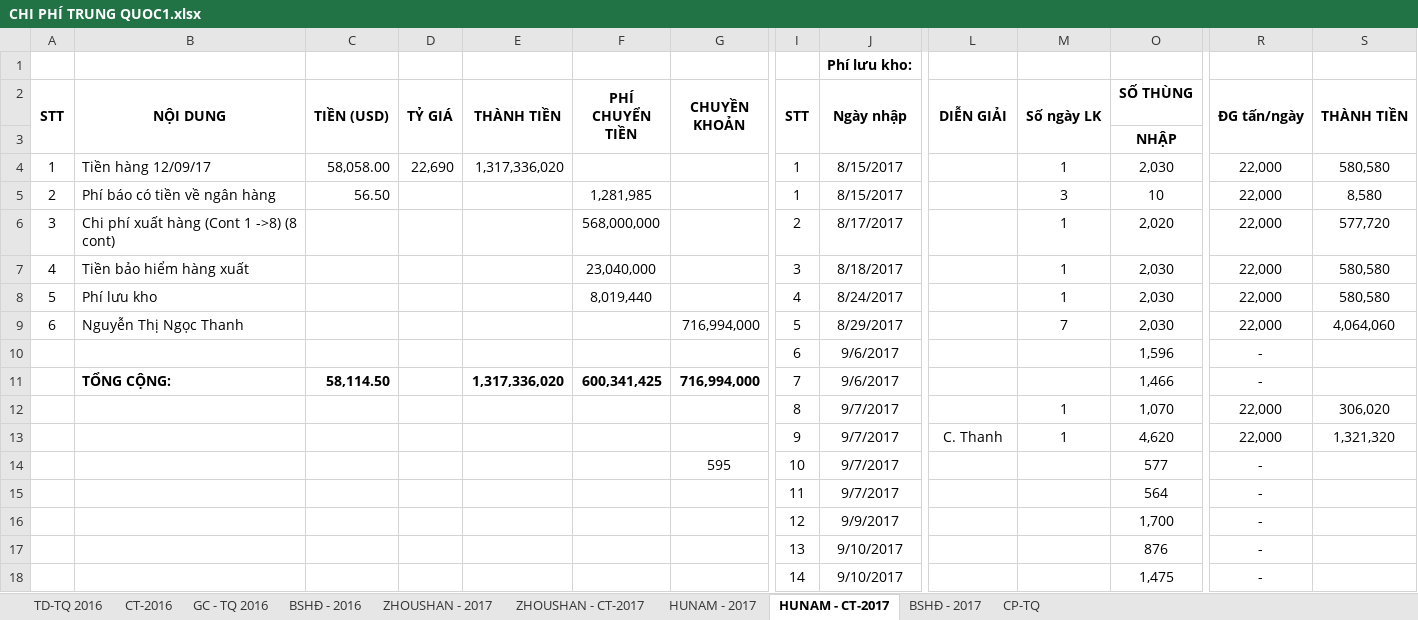
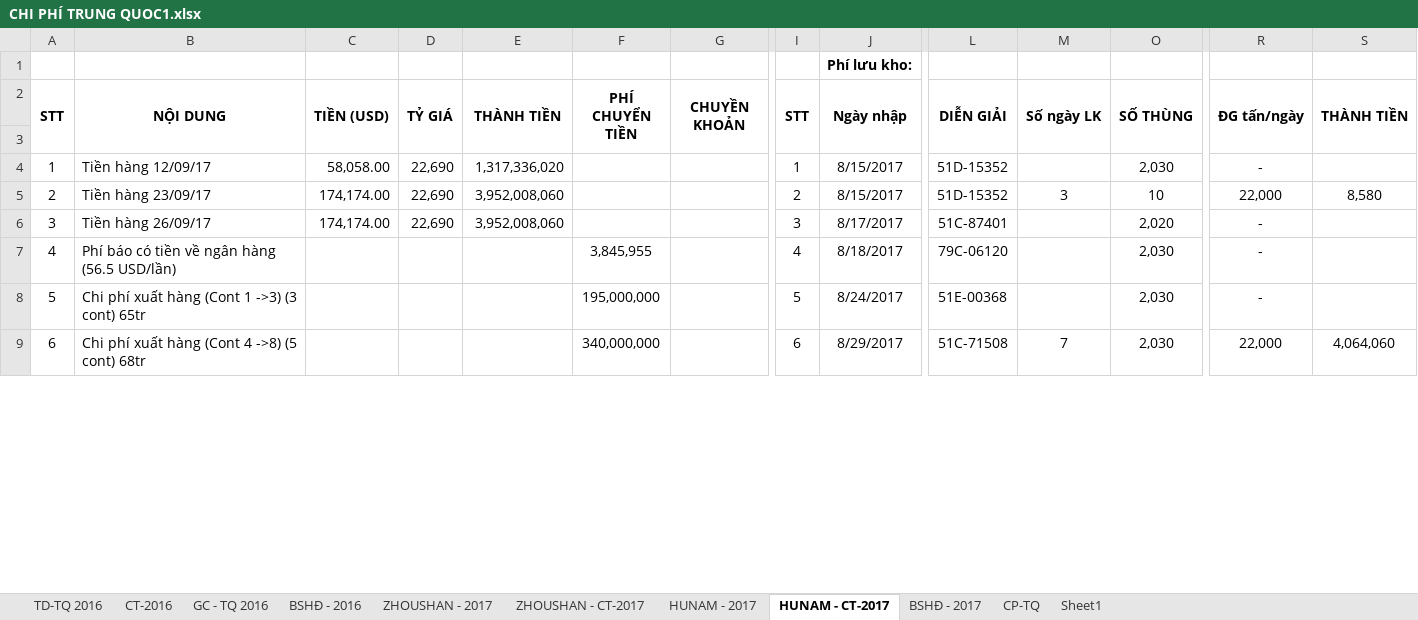
Before and after one commit to vuphuong11/AN-LAC-LA, an Excel workbook: CONG NO/CONG NO 2016/CHI PHÍ TRUNG QUOC1.xlsx, sheet HUNAM - CT-2017, drawn as a sheet; only a part is shown, gaps mark what is left out; values as stored, in another font and other column widths than the file's, no borders; removed rows and columns are numbered as before the commit, all else as after; rows hold the shown columns only; the diff covers the shown part only; the diff names each change by its address in the sheet, - before the commit and + after, or states it on an @@ line.

```diff
--- a/CONG NO/CONG NO 2016/CHI PHÍ TRUNG QUOC1.xlsx (sheet HUNAM - CT-2017)
+++ b/CONG NO/CONG NO 2016/CHI PHÍ TRUNG QUOC1.xlsx (sheet HUNAM - CT-2017)
+sheet tab: Sheet1
+O2:O3 merged
-O3 (SỐ THÙNG): NHẬP
+O3 (SỐ THÙNG): (empty)
-L4:L5 (DIỄN GIẢI): (empty)
+L4:L5 (DIỄN GIẢI): 51D-15352
-M4 (Số ngày LK): 1
+M4 (Số ngày LK): (empty)
-R4 (ĐG tấn/ngày): 22,000
+R4 (ĐG tấn/ngày): -
-S4 (THÀNH TIỀN): 580,580
+S4 (THÀNH TIỀN): (empty)
-B5 (NỘI DUNG): Phí báo có tiền về ngân hàng
+B5 (NỘI DUNG): Tiền hàng 23/09/17
-C5 (TIỀN (USD)): 56.50
+C5 (TIỀN (USD)): 174,174.00
-D5 (TỶ GIÁ): (empty)
+D5 (TỶ GIÁ): 22,690
-E5 (THÀNH TIỀN): (empty)
+E5 (THÀNH TIỀN): 3,952,008,060
-F5 (PHÍ CHUYỂN TIỀN): 1,281,985
+F5 (PHÍ CHUYỂN TIỀN): (empty)
-I5 (STT): 1
+I5 (STT): 2
-row 6: 3 | Chi phí xuất hàng (Cont 1 ->8) (8 cont) |  |  |  | 568,000,000 |  | 2 | 8/17/2017 |  | 1 | 2,020 | 22,000 | 577,720
-row 7: 4 | Tiền bảo hiểm hàng xuất |  |  |  | 23,040,000 |  | 3 | 8/18/2017 |  | 1 | 2,030 | 22,000 | 580,580
-row 8: 5 | Phí lưu kho |  |  |  | 8,019,440 |  | 4 | 8/24/2017 |  | 1 | 2,030 | 22,000 | 580,580
+row 6: 3 | Tiền hàng 26/09/17 | 174,174.00 | 22,690 | 3,952,008,060 |  |  | 3 | 8/17/2017 | 51C-87401 |  | 2,020 | -
+row 7: 4 | Phí báo có tiền về ngân hàng (56.5 USD/lần) |  |  |  | 3,845,955 |  | 4 | 8/18/2017 | 79C-06120 |  | 2,030 | -
+row 8: 5 | Chi phí xuất hàng (Cont 1 ->3) (3 cont) 65tr |  |  |  | 195,000,000 |  | 5 | 8/24/2017 | 51E-00368 |  | 2,030 | -
-B9 (NỘI DUNG): Nguyễn Thị Ngọc Thanh
+B9 (NỘI DUNG): Chi phí xuất hàng (Cont 4 ->8) (5 cont) 68tr
-F9 (PHÍ CHUYỂN TIỀN): (empty)
+F9 (PHÍ CHUYỂN TIỀN): 340,000,000
-G9 (CHUYỀN KHOẢN): 716,994,000
+G9 (CHUYỀN KHOẢN): (empty)
-I9 (STT): 5
+I9 (STT): 6
-L9 (DIỄN GIẢI): (empty)
+L9 (DIỄN GIẢI): 51C-71508
-row 10:  |  |  |  |  |  |  | 6 | 9/6/2017 |  |  | 1,596 | -
-row 11:  | TỔNG CỘNG: | 58,114.50 |  | 1,317,336,020 | 600,341,425 | 716,994,000 | 7 | 9/6/2017 |  |  | 1,466 | -
-row 12:  |  |  |  |  |  |  | 8 | 9/7/2017 |  | 1 | 1,070 | 22,000 | 306,020
-row 13:  |  |  |  |  |  |  | 9 | 9/7/2017 | C. Thanh | 1 | 4,620 | 22,000 | 1,321,320
-row 14:  |  |  |  |  |  | 595 | 10 | 9/7/2017 |  |  | 577 | -
-row 15:  |  |  |  |  |  |  | 11 | 9/7/2017 |  |  | 564 | -
-row 16:  |  |  |  |  |  |  | 12 | 9/9/2017 |  |  | 1,700 | -
-row 17:  |  |  |  |  |  |  | 13 | 9/10/2017 |  |  | 876 | -
-row 18:  |  |  |  |  |  |  | 14 | 9/10/2017 |  |  | 1,475 | -
```
Also changed, not shown: 28 added rows, 33 removed rows, 25 edited cells, merged cells and row numbers in column A elsewhere in this sheet, sheet HUNAM - 2017, formulas that keep their value, hidden cells, 3 other files.
